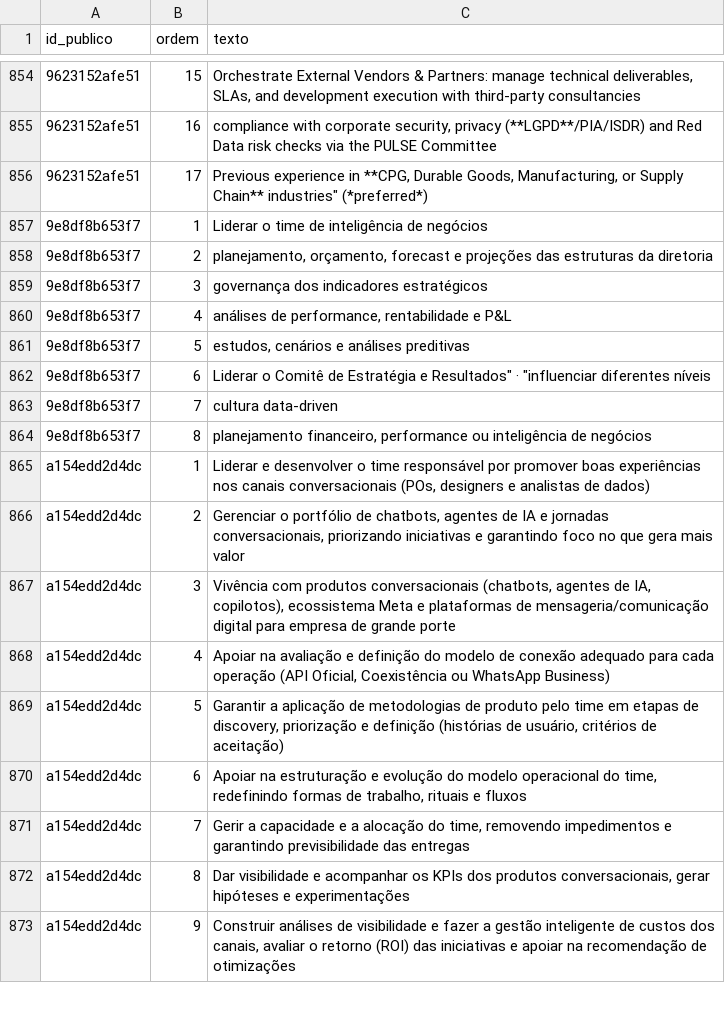
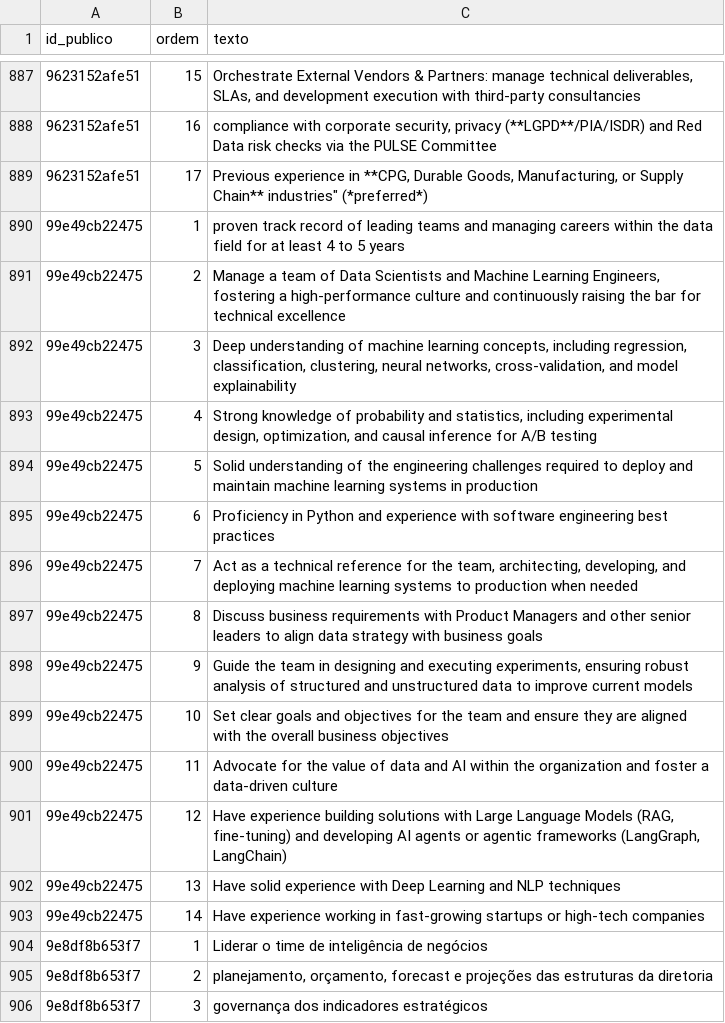
Before and after one commit to nandodsg/mercado-gestao-dados-br, a CSV file: data/requisitos.csv, drawn as a sheet; only a part is shown, gaps mark what is left out; the shorter side is filled out with more unchanged rows; the diff covers the shown part only; the diff names each change by its address in the sheet, - before the commit and + after, or states it on an @@ line.

```diff
--- a/data/requisitos.csv
+++ b/data/requisitos.csv
+row 890: 99e49cb22475 | 1 | proven track record of leading teams and managing careers within the data field for at least 4 to 5 years
+row 891: 99e49cb22475 | 2 | Manage a team of Data Scientists and Machine Learning Engineers, fostering a high-performance culture and continuously raising the bar for technical excellence
+row 892: 99e49cb22475 | 3 | Deep understanding of machine learning concepts, including regression, classification, clustering, neural networks, cross-validation, and model explainability
+row 893: 99e49cb22475 | 4 | Strong knowledge of probability and statistics, including experimental design, optimization, and causal inference for A/B testing
+row 894: 99e49cb22475 | 5 | Solid understanding of the engineering challenges required to deploy and maintain machine learning systems in production
+row 895: 99e49cb22475 | 6 | Proficiency in Python and experience with software engineering best practices
+row 896: 99e49cb22475 | 7 | Act as a technical reference for the team, architecting, developing, and deploying machine learning systems to production when needed
+row 897: 99e49cb22475 | 8 | Discuss business requirements with Product Managers and other senior leaders to align data strategy with business goals
+row 898: 99e49cb22475 | 9 | Guide the team in designing and executing experiments, ensuring robust analysis of structured and unstructured data to improve current models
+row 899: 99e49cb22475 | 10 | Set clear goals and objectives for the team and ensure they are aligned with the overall business objectives
+row 900: 99e49cb22475 | 11 | Advocate for the value of data and AI within the organization and foster a data-driven culture
+row 901: 99e49cb22475 | 12 | Have experience building solutions with Large Language Models (RAG, fine-tuning) and developing AI agents or agentic frameworks (LangGraph, LangChain)
+row 902: 99e49cb22475 | 13 | Have solid experience with Deep Learning and NLP techniques
+row 903: 99e49cb22475 | 14 | Have experience working in fast-growing startups or high-tech companies
```
Also changed, not shown: 33 added rows elsewhere in this file, data/benchmarks.csv, data/vagas.csv, 2 other files.
